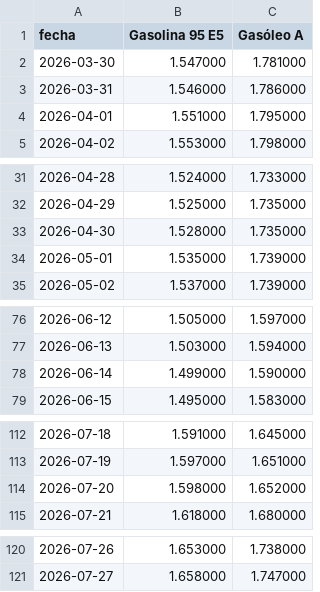
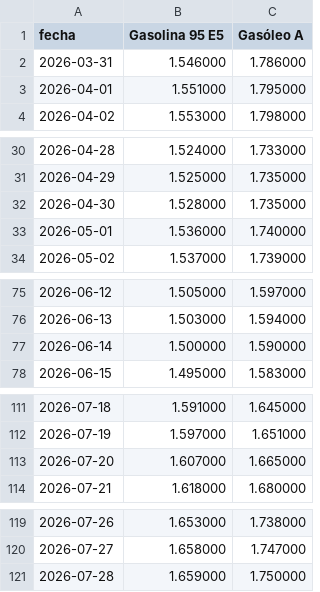
Before and after one commit to nautilia/precios-carburantes-espana, a CSV file: gasolina.csv, drawn as a sheet; only a part is shown, gaps mark what is left out.

```diff
--- a/gasolina.csv
+++ b/gasolina.csv
@@ -1,3 +1,2 @@
 fecha,Gasolina 95 E5,Gasóleo A
-2026-03-30,1.547000,1.781000
 2026-03-31,1.546000,1.786000
@@ -33,3 +32,3 @@ fecha,Gasolina 95 E5,Gasóleo A
 2026-04-30,1.528000,1.735000
-2026-05-01,1.535000,1.739000
+2026-05-01,1.536000,1.740000
 2026-05-02,1.537000,1.739000
@@ -77,3 +76,3 @@ fecha,Gasolina 95 E5,Gasóleo A
 2026-06-13,1.503000,1.594000
-2026-06-14,1.499000,1.590000
+2026-06-14,1.500000,1.590000
 2026-06-15,1.495000,1.583000
@@ -113,3 +112,3 @@ fecha,Gasolina 95 E5,Gasóleo A
 2026-07-19,1.597000,1.651000
-2026-07-20,1.598000,1.652000
+2026-07-20,1.607000,1.665000
 2026-07-21,1.618000,1.680000
@@ -121 +120,2 @@ fecha,Gasolina 95 E5,Gasóleo A
 2026-07-27,1.658000,1.747000
+2026-07-28,1.659000,1.750000
```
